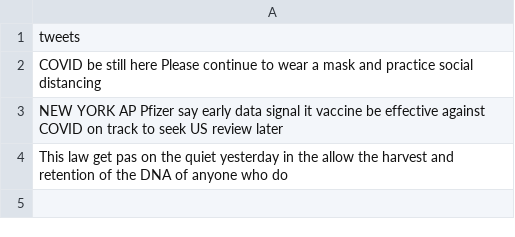
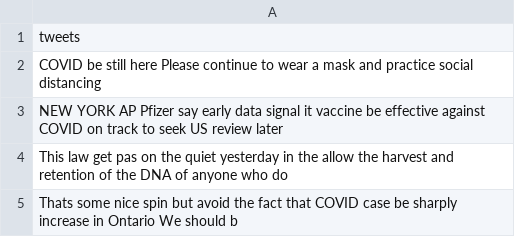
Before and after one commit to Zephyrs3/Sentiment_analysis, a CSV file: optweet.csv, drawn as a sheet; the diff names each change by its address in the sheet, - before the commit and + after, or states it on an @@ line.

Commit message:
Updated

```diff
--- a/optweet.csv
+++ b/optweet.csv
+row 5: Thats some nice spin but avoid the fact that COVID case be sharply increase in Ontario We should b
```
